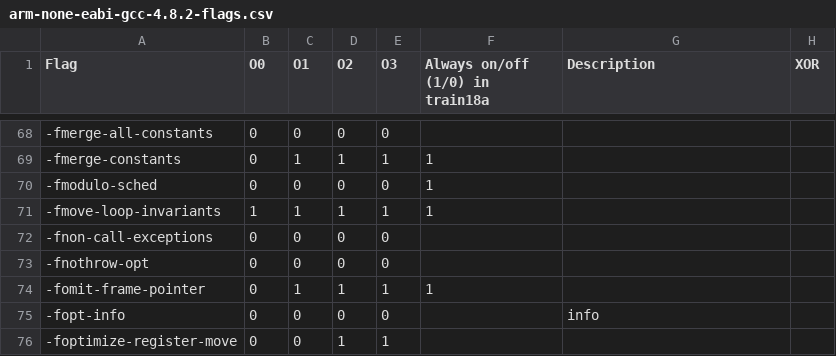
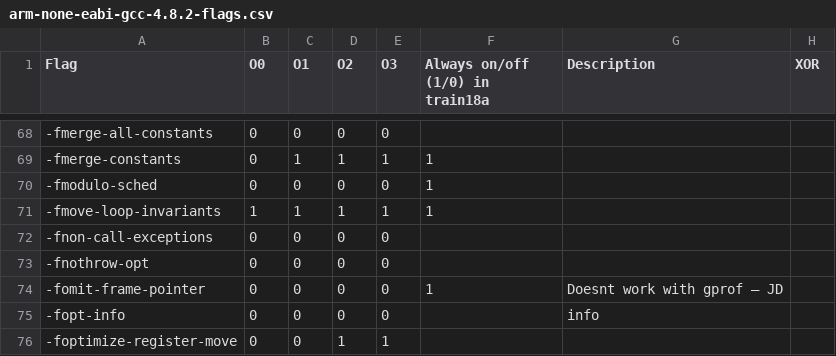
Before and after one commit to JohnDevitt/Thesis, a CSV file: database/arm-none-eabi-gcc-4.8.2-flags.csv, drawn as a sheet; only a part is shown, gaps mark what is left out; the diff names each change by its address in the sheet, - before the commit and + after, or states it on an @@ line.

```diff
--- a/database/arm-none-eabi-gcc-4.8.2-flags.csv
+++ b/database/arm-none-eabi-gcc-4.8.2-flags.csv
-C74 (O1): 1
+C74 (O1): 0
-D74 (O2): 1
+D74 (O2): 0
-E74 (O3): 1
+E74 (O3): 0
-G74 (Description): (empty)
+G74 (Description): Doesnt work with gprof – JD
```
Also changed, not shown: 8 other files.
